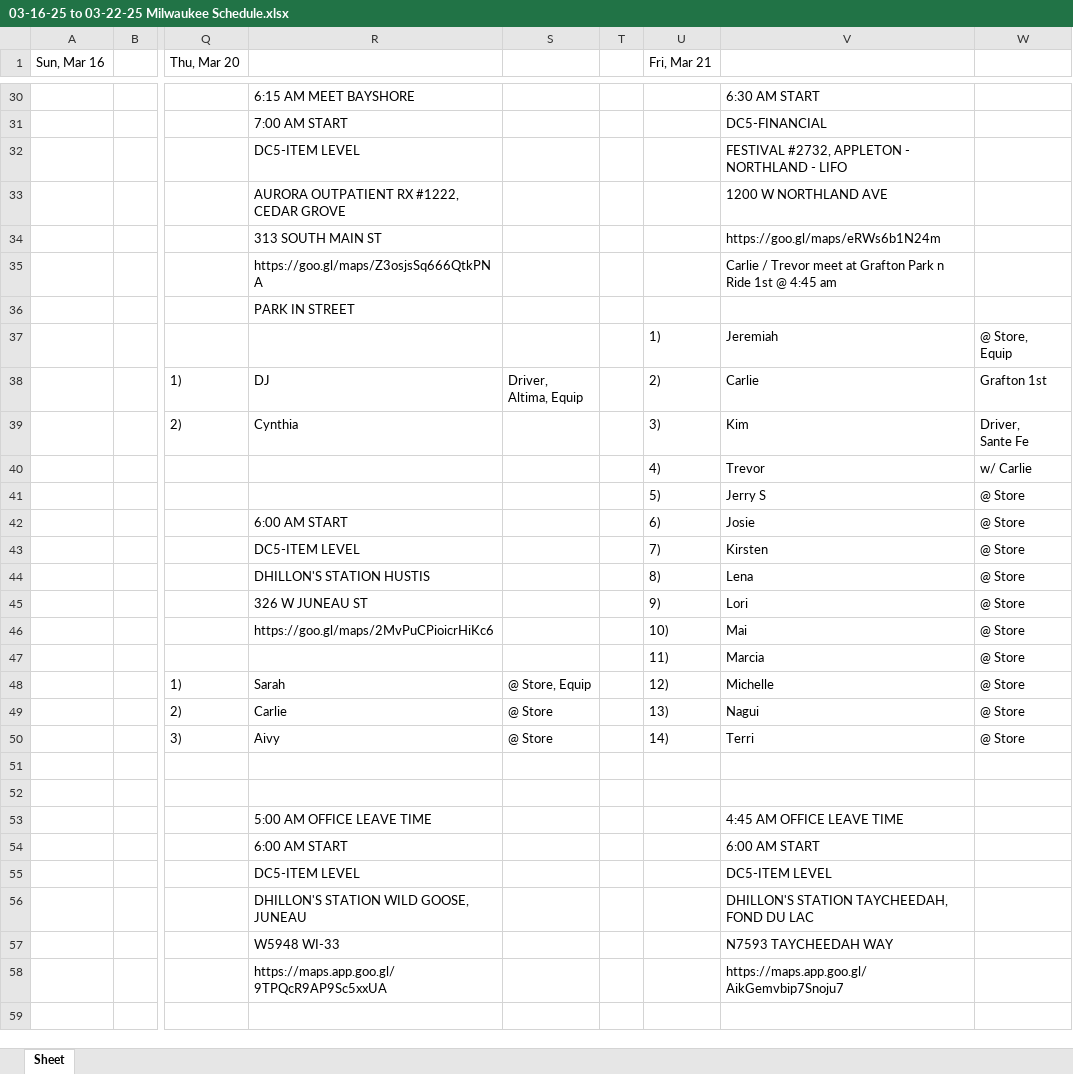
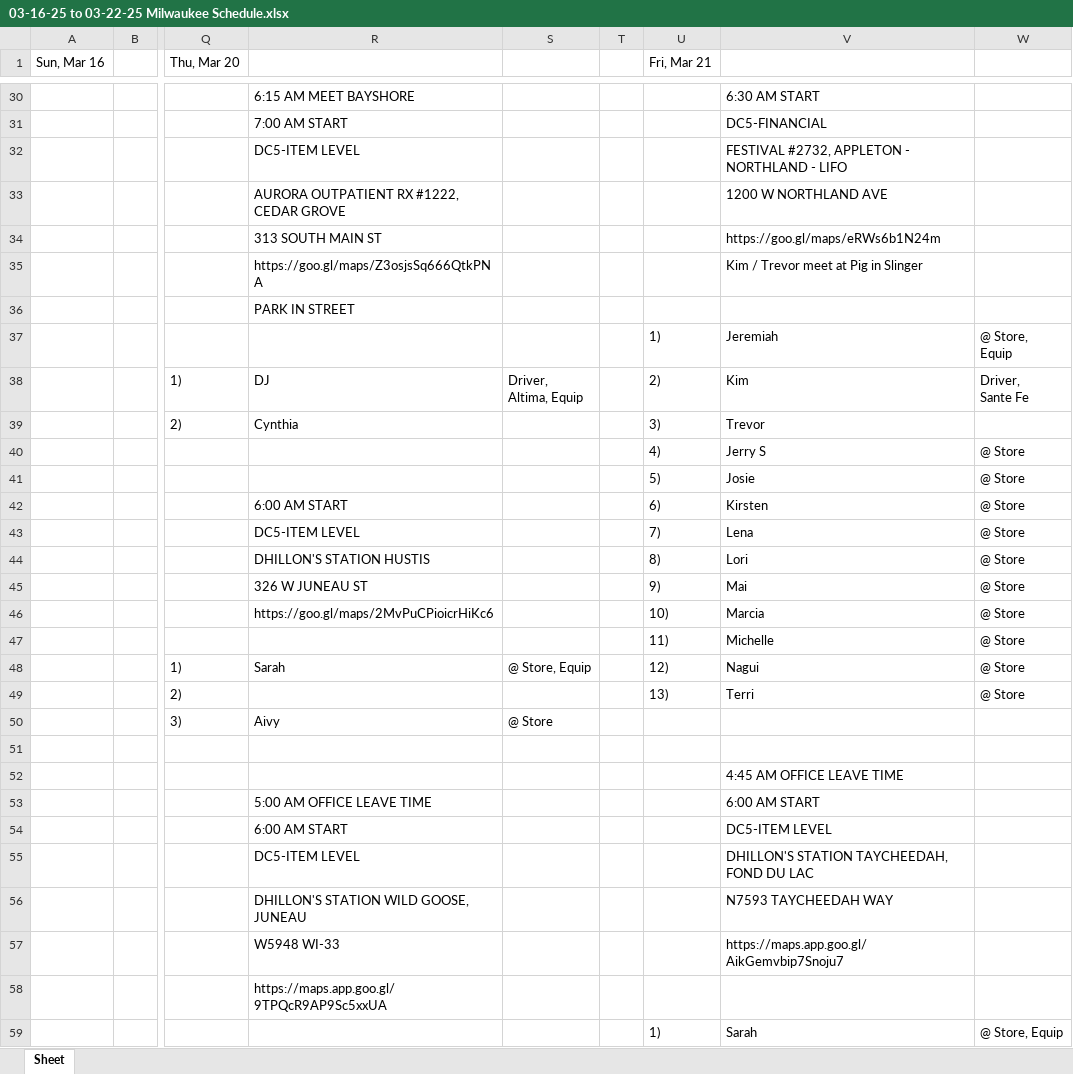
Before and after one commit to ChessBadger/Admin_Schedule, an Excel workbook: 03-16-25 to 03-22-25 Milwaukee Schedule.xlsx, sheet Sheet, drawn as a sheet; only a part is shown, gaps mark what is left out; values as stored, in another font and other column widths than the file's, no borders; ↵ is a line break in a cell; the diff covers the shown part only; the diff names each change by its address in the sheet, - before the commit and + after, or states it on an @@ line.

```diff
--- a/03-16-25 to 03-22-25 Milwaukee Schedule.xlsx (sheet Sheet)
+++ b/03-16-25 to 03-22-25 Milwaukee Schedule.xlsx (sheet Sheet)
-V35: Carlie / Trevor meet at Grafton Park n Ride 1st @ 4:45 am
+V35: Kim / Trevor meet at Pig in Slinger
-V38: Carlie
+V38: Kim
-W38: Grafton 1st
+W38: Driver, ↵ Sante Fe
-V39: Kim
+V39: Trevor
-W39: Driver, ↵ Sante Fe
+W39: (empty)
-V40: Trevor
+V40: Jerry S
-W40: w/ Carlie
+W40: @ Store
-V41: Jerry S
+V41: Josie
-V42: Josie
+V42: Kirsten
-V43: Kirsten
+V43: Lena
-V44: Lena
+V44: Lori
-V45: Lori
+V45: Mai
-V46: Mai
+V46: Marcia
-V47: Marcia
+V47: Michelle
-V48: Michelle
+V48: Nagui
-R49: Carlie
+R49: (empty)
-S49: @ Store
+S49: (empty)
-V49: Nagui
+V49: Terri
-U50 (Fri, Mar 21): 14)
+U50 (Fri, Mar 21): (empty)
-V50: Terri
+V50: (empty)
-W50: @ Store
+W50: (empty)
-V52: (empty)
+V52: 4:45 AM OFFICE LEAVE TIME
-V53: 4:45 AM OFFICE LEAVE TIME
+V53: 6:00 AM START
-V54: 6:00 AM START
+V54: DC5-ITEM LEVEL
-V55: DC5-ITEM LEVEL
+V55: DHILLON'S STATION TAYCHEEDAH, FOND DU LAC
-V56: DHILLON'S STATION TAYCHEEDAH, FOND DU LAC
+V56: N7593 TAYCHEEDAH WAY
-V57: N7593 TAYCHEEDAH WAY
+V57: https://maps.app.goo.gl/AikGemvbip7Snoju7
-V58: https://maps.app.goo.gl/AikGemvbip7Snoju7
+V58: (empty)
-U59 (Fri, Mar 21): (empty)
+U59 (Fri, Mar 21): 1)
-V59: (empty)
+V59: Sarah
-W59: (empty)
+W59: @ Store, Equip
```
Also changed, not shown: 9 edited cells elsewhere in this sheet, 03-09-25 to 03-15-25 Milwaukee Schedule.xlsx, 2 other files.
